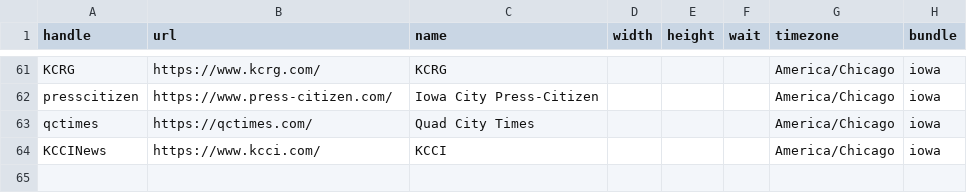
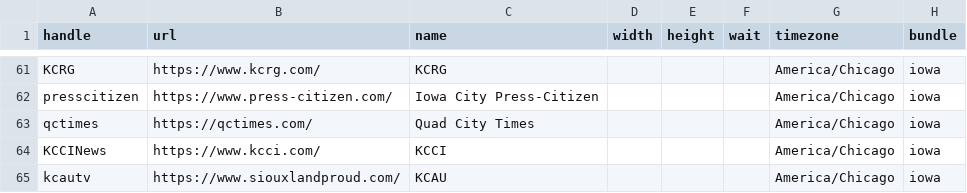
Before and after one commit to simonw/news-homepages, a CSV file: newshomepages/sources/sites.csv, drawn as a sheet; only a part is shown, gaps mark what is left out; the diff names each change by its address in the sheet, - before the commit and + after, or states it on an @@ line.

Commit message:
Add KCAU

```diff
--- a/newshomepages/sources/sites.csv
+++ b/newshomepages/sources/sites.csv
+row 65: kcautv | https://www.siouxlandproud.com/ | KCAU |  |  |  | America/Chicago | iowa
```
